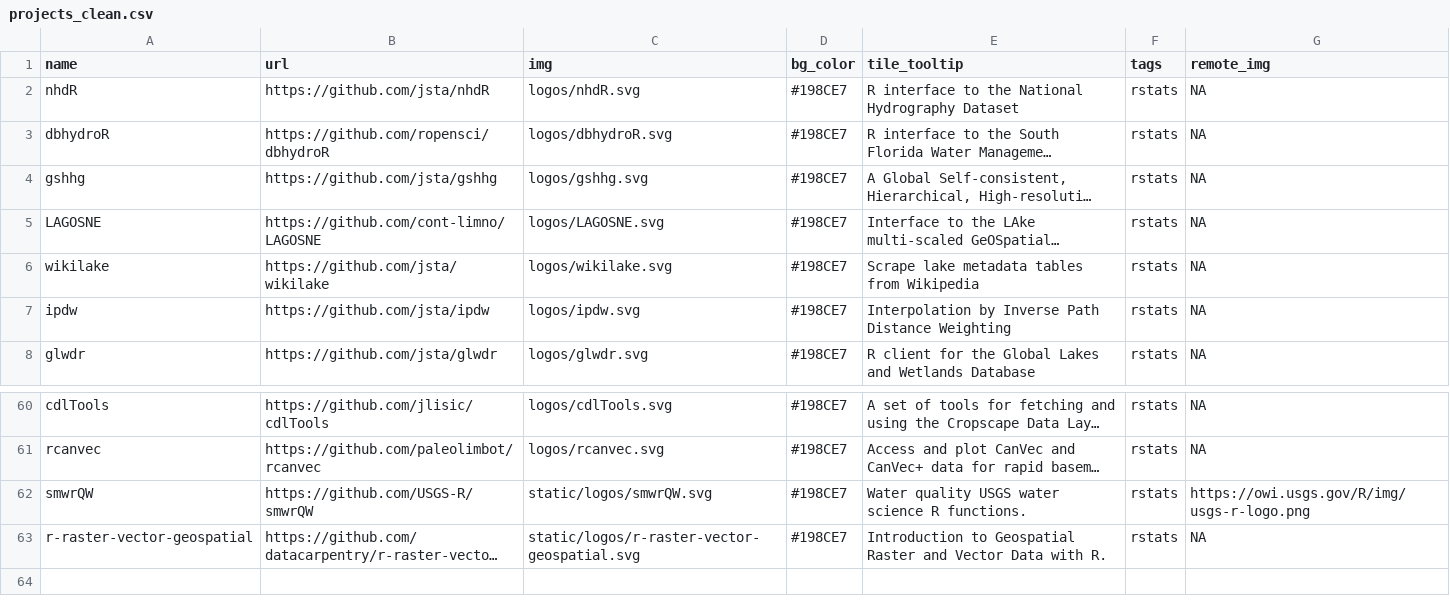
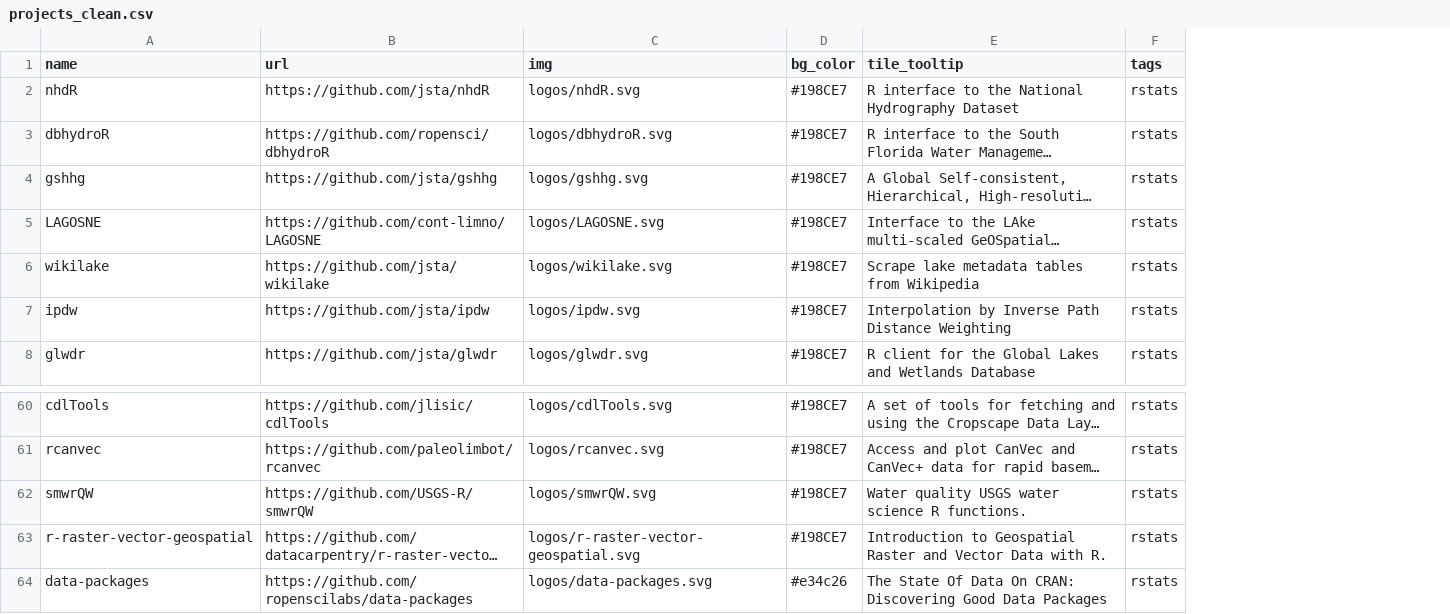
Before and after one commit to jsta/gh_cran_portfolio, a CSV file: docs/projects_clean.csv, drawn as a sheet; only a part is shown, gaps mark what is left out; long unchanged cells end in …; removed rows and columns are numbered as before the commit, all else as after; the diff names each change by its address in the sheet, - before the commit and + after, or states it on an @@ line.

```diff
--- a/docs/projects_clean.csv
+++ b/docs/projects_clean.csv
-column G (remote_img), rows 2-8: all NA; rows 60-63: NA | NA | https://owi.usgs.gov/R/img/usgs-r-logo.png | NA
-C62 (img): static/logos/smwrQW.svg
+C62 (img): logos/smwrQW.svg
-C63 (img): static/logos/r-raster-vector-geospatial.svg
+C63 (img): logos/r-raster-vector-geospatial.svg
+row 64: data-packages | https://github.com/ropenscilabs/data-packages | logos/data-packages.svg | #e34c26 | The State Of Data On CRAN: Discovering Good Data Packages | rstats
```
Also changed, not shown: docs/project_manual.csv, static/project_manual.csv, 9 other files.
